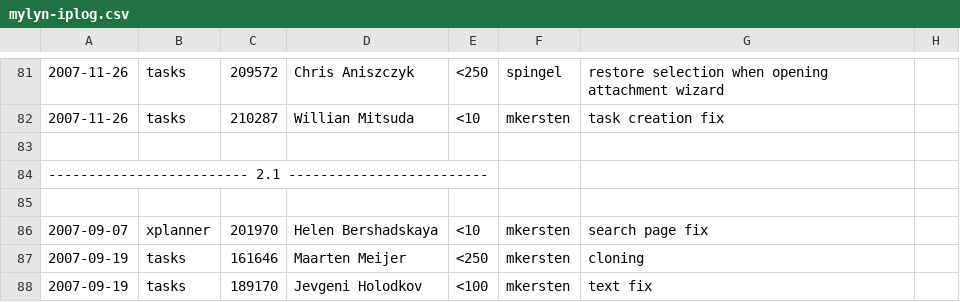
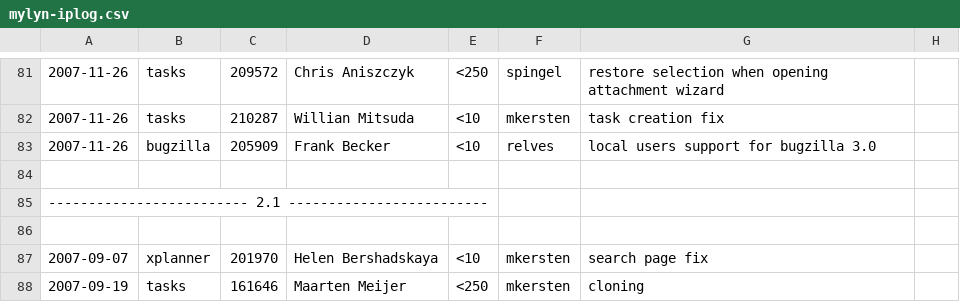
Before and after one commit to eclipse-mylyn/mylyn-website, a CSV file: doc/mylyn-iplog.csv, drawn as a sheet; only a part is shown, gaps mark what is left out; the shorter side is filled out with more unchanged rows; the diff names each change by its address in the sheet, - before the commit and + after, or states it on an @@ line.

Commit message:
NEW - bug 205909: cannot be updated when using "local users" and Bugzilla 3.02 https://bugs.eclipse.org/bugs/show_bug.cgi?id=205909

```diff
--- a/doc/mylyn-iplog.csv
+++ b/doc/mylyn-iplog.csv
+row 83: 2007-11-26 | bugzilla | 205909 | Frank Becker | <10 | relves | local users support for bugzilla 3.0
```
